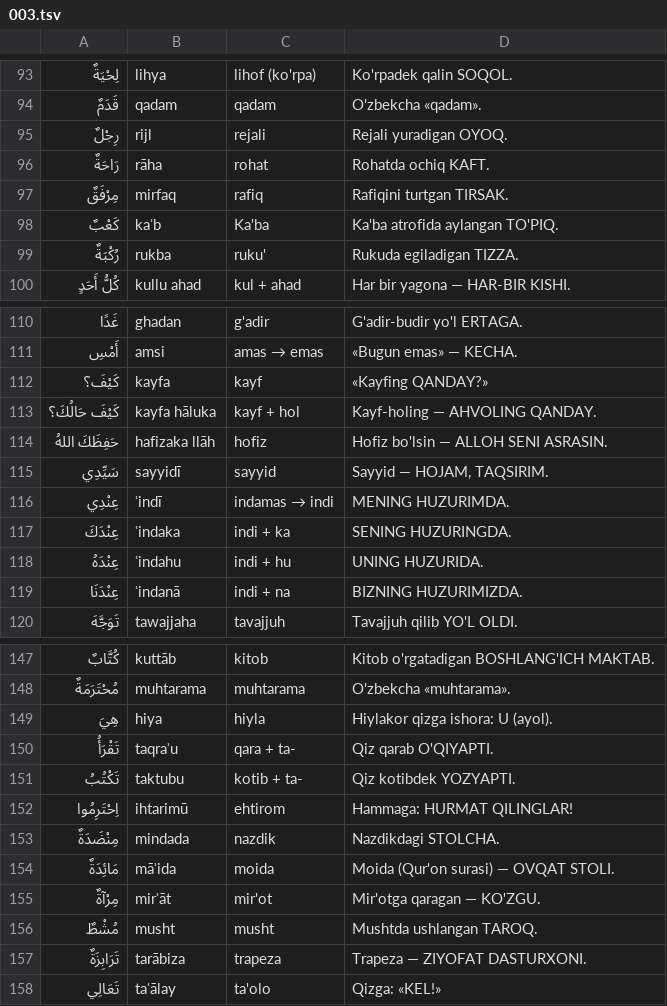
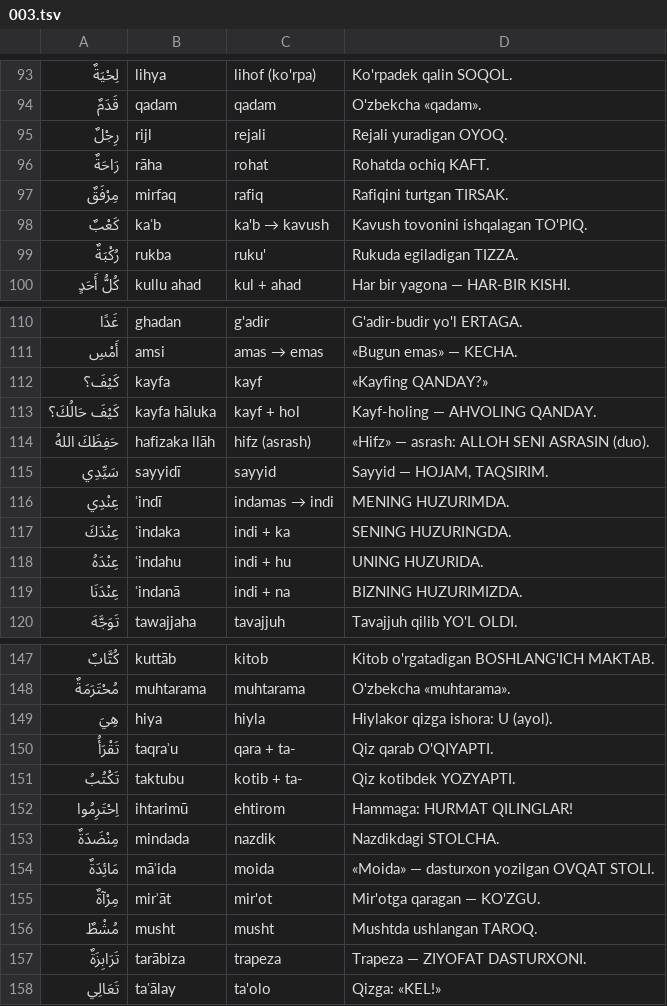
Before and after one commit to nazokat777/learn-arabic-easily, a TSV file: app/tool/ilgak/003.tsv, drawn as a sheet; only a part is shown, gaps mark what is left out.

```diff
--- a/app/tool/ilgak/003.tsv
+++ b/app/tool/ilgak/003.tsv
@@ -97,3 +97,3 @@
 مِرْفَقٌ	mirfaq	rafiq	Rafiqini turtgan TIRSAK.
-كَعْبٌ	kaʿb	Ka'ba	Ka'ba atrofida aylangan TO'PIQ.
+كَعْبٌ	kaʿb	ka'b → kavush	Kavush tovonini ishqalagan TO'PIQ.
 رُكْبَةٌ	rukba	ruku'	Rukuda egiladigan TIZZA.
@@ -113,3 +113,3 @@
 كَيْفَ حَالُكَ؟	kayfa hāluka	kayf + hol	Kayf-holing — AHVOLING QANDAY.
-حَفِظَكَ اللهُ	hafizaka llāh	hofiz	Hofiz bo'lsin — ALLOH SENI ASRASIN.
+حَفِظَكَ اللهُ	hafizaka llāh	hifz (asrash)	«Hifz» — asrash: ALLOH SENI ASRASIN (duo).
 سَيِّدِي	sayyidī	sayyid	Sayyid — HOJAM, TAQSIRIM.
@@ -153,3 +153,3 @@
 مِنْضَدَةٌ	mindada	nazdik	Nazdikdagi STOLCHA.
-مَائِدَةٌ	māʾida	moida	Moida (Qur'on surasi) — OVQAT STOLI.
+مَائِدَةٌ	māʾida	moida	«Moida» — dasturxon yozilgan OVQAT STOLI.
 مِرْآةٌ	mirʾāt	mir'ot	Mir'otga qaragan — KO'ZGU.
```
Also changed, not shown: app/tool/ilgak/001.tsv, app/tool/ilgak/002.tsv, 9 other files.
